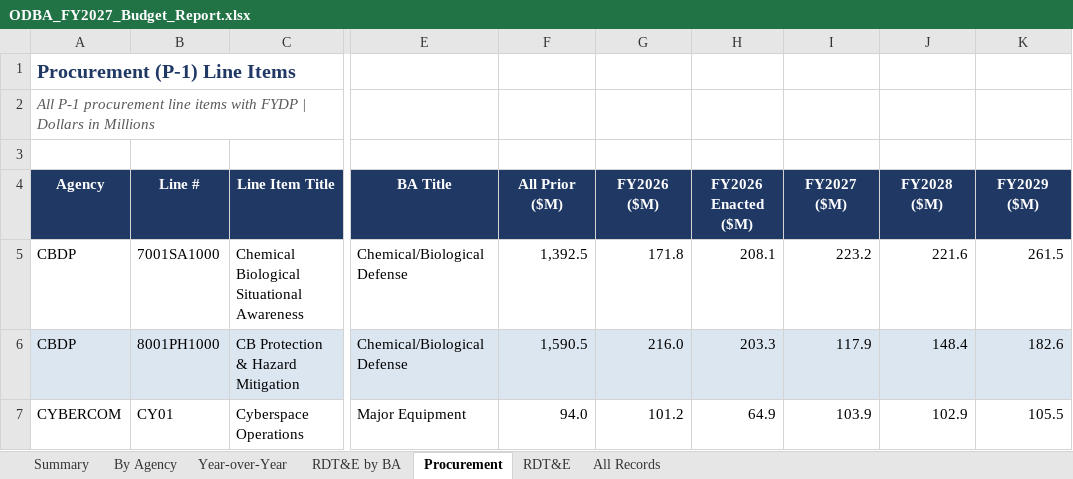
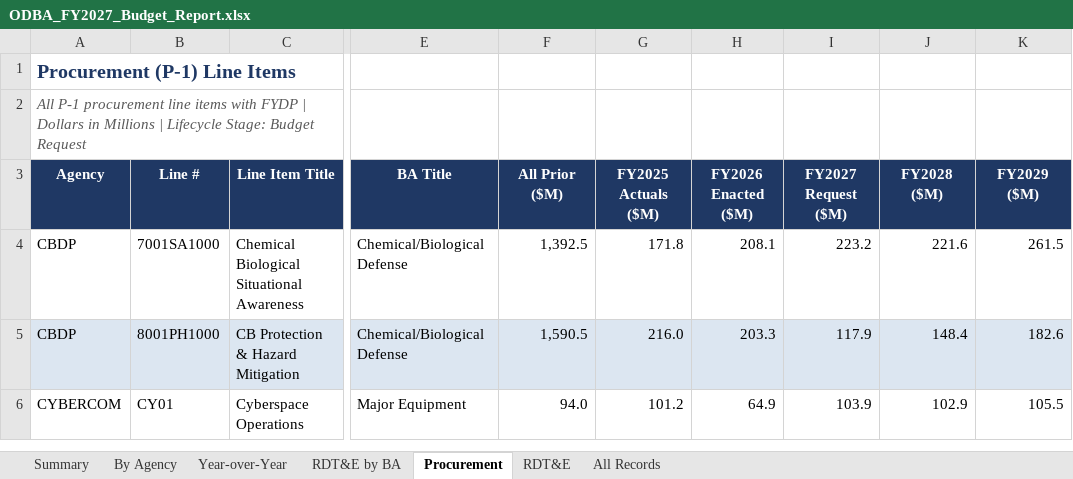
Before and after one commit to pcwebster/ODBA, an Excel workbook: output/ODBA_FY2027_Budget_Report.xlsx, sheet Procurement, drawn as a sheet; only a part is shown, gaps mark what is left out; values as stored, in another font and other column widths than the file's, no borders; removed rows and columns are numbered as before the commit, all else as after; rows hold the shown columns only; the diff names each change by its address in the sheet, - before the commit and + after, or states it on an @@ line.

Commit message:
DBDP-66: Excel report fixes - export 34 cols + subtitle (TC-ER-06); FY label mapping (TC-ER-07); DWCF Summary coverage (TC-ER-09R); Budget Request label all sheets (TC-ER-10); header row so skiprows=2 works

```diff
--- a/output/ODBA_FY2027_Budget_Report.xlsx (sheet Procurement)
+++ b/output/ODBA_FY2027_Budget_Report.xlsx (sheet Procurement)
-A2 (Agency): …in Millions
+A2 (Agency): …in Millions | Lifecycle Stage: Budget Request
-row 3: (empty)
-G3: FY2026 ($M)
+G3: FY2025 Actuals ($M)
-I3: FY2027 ($M)
+I3: FY2027 Request ($M)
```
Also changed, not shown: sheet All Records, sheet Summary, sheet RDT&E, sheet RDT&E by BA, sheet Year-over-Year, sheet By Agency, 1 other file.
